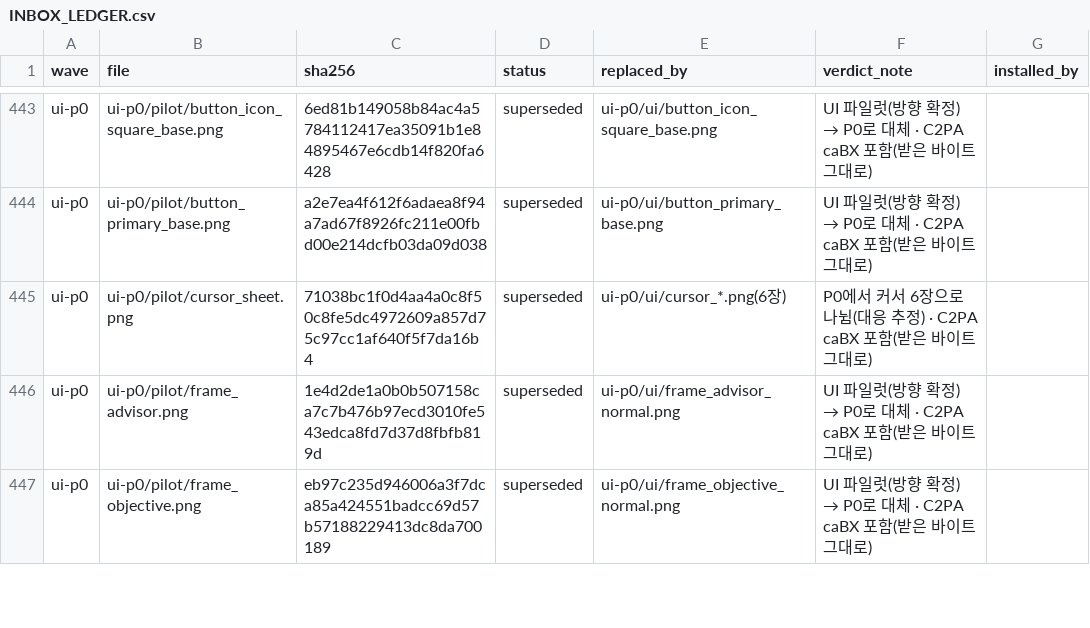
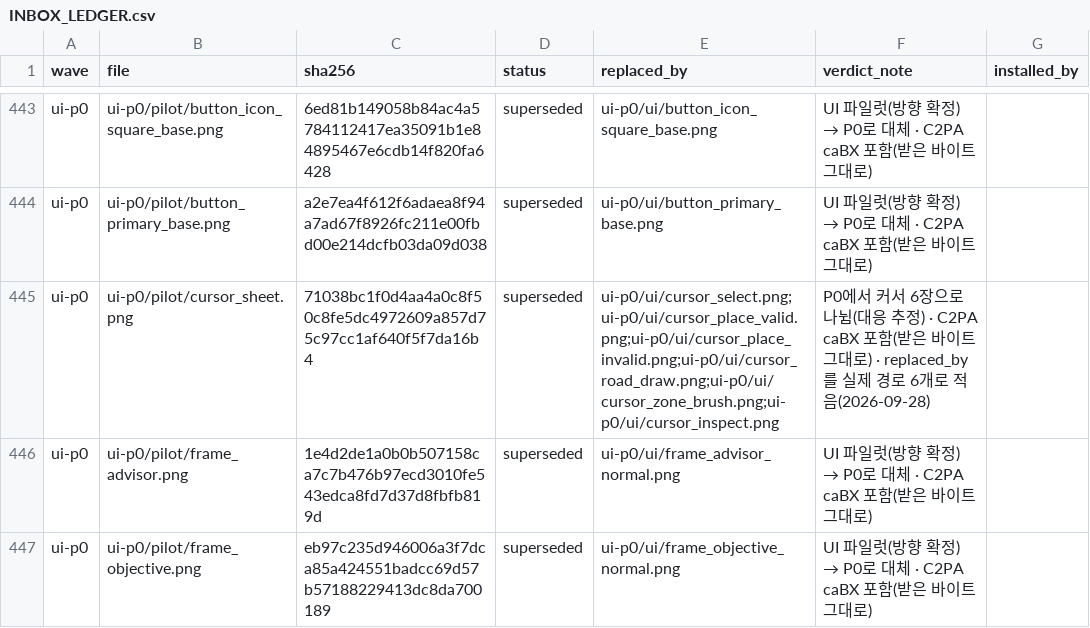
Before and after one commit to hyunlord/feudal-lord-simulator, a CSV file: assets-inbox/INBOX_LEDGER.csv, drawn as a sheet; only a part is shown, gaps mark what is left out.

```diff
--- a/assets-inbox/INBOX_LEDGER.csv
+++ b/assets-inbox/INBOX_LEDGER.csv
@@ -444,3 +444,3 @@ ui-p0,ui-p0/pilot/button_icon_square_base.png,6ed81b149058b84ac4a5784112417ea350
 ui-p0,ui-p0/pilot/button_primary_base.png,a2e7ea4f612f6adaea8f94a7ad67f8926fc211e00fbd00e214dcfb03da09d038,superseded,ui-p0/ui/button_primary_base.png,UI 파일럿(방향 확정) → P0로 대체 · C2PA caBX 포함(받은 바이트 그대로),
-ui-p0,ui-p0/pilot/cursor_sheet.png,71038bc1f0d4aa4a0c8f50c8fe5dc4972609a857d75c97cc1af640f5f7da16b4,superseded,ui-p0/ui/cursor_*.png(6장),P0에서 커서 6장으로 나뉨(대응 추정) · C2PA caBX 포함(받은 바이트 그대로),
+ui-p0,ui-p0/pilot/cursor_sheet.png,71038bc1f0d4aa4a0c8f50c8fe5dc4972609a857d75c97cc1af640f5f7da16b4,superseded,ui-p0/ui/cursor_select.png;ui-p0/ui/cursor_place_valid.png;ui-p0/ui/cursor_place_invalid.png;ui-p0/ui/cursor_road_draw.png;ui-p0/ui/cursor_zone_brush.png;ui-p0/ui/cursor_inspect.png,P0에서 커서 6장으로 나뉨(대응 추정) · C2PA caBX 포함(받은 바이트 그대로) · replaced_by를 실제 경로 6개로 적음(2026-09-28),
 ui-p0,ui-p0/pilot/frame_advisor.png,1e4d2de1a0b0b507158ca7c7b476b97ecd3010fe543edca8fd7d37d8fbfb819d,superseded,ui-p0/ui/frame_advisor_normal.png,UI 파일럿(방향 확정) → P0로 대체 · C2PA caBX 포함(받은 바이트 그대로),
```
Also changed, not shown: 8 other files.
